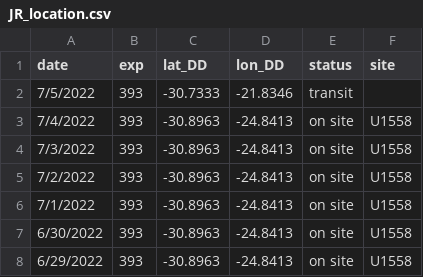
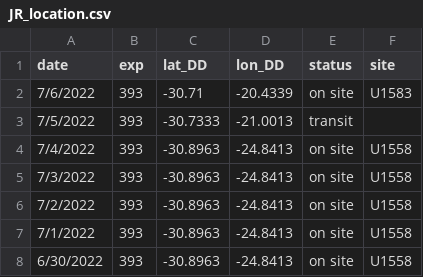
Before and after one commit to tuihat/shiny-server, a CSV file: JRLocator/JR_location.csv, drawn as a sheet; only a part is shown; the shorter side is filled out with more unchanged rows.

Commit message:
Add files via upload

```diff
--- a/JRLocator/JR_location.csv
+++ b/JRLocator/JR_location.csv
@@ -1,3 +1,4 @@
 date,exp,lat_DD,lon_DD,status,site
-7/5/2022,393,-30.7333,-21.8346,transit,
+7/6/2022,393,-30.71,-20.4339,on site,U1583
+7/5/2022,393,-30.7333,-21.0013,transit,
 7/4/2022,393,-30.8963,-24.8413,on site,U1558
```
